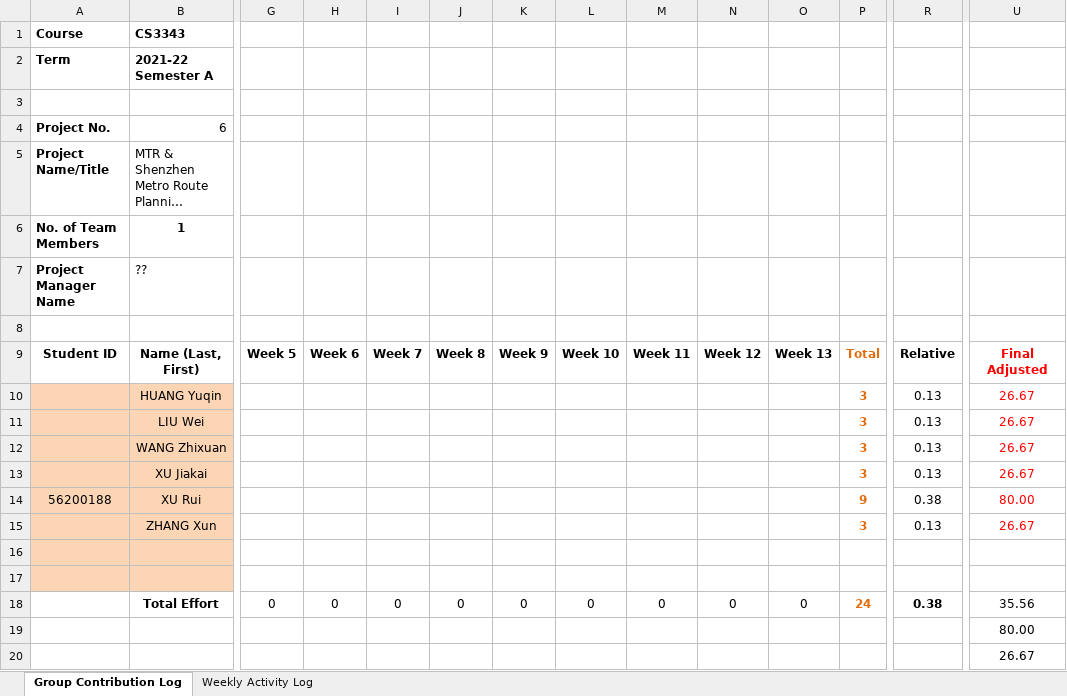
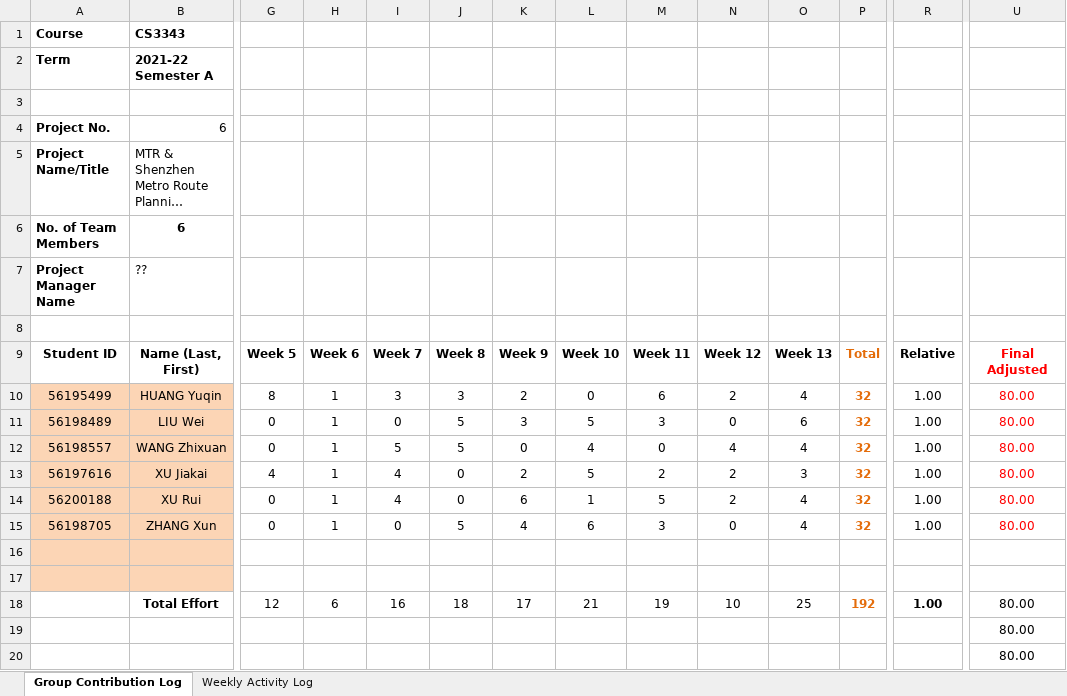
Before and after one commit to Alex-XJK/GBA-MetroSystem, an Excel workbook: CS3343_ActivityLog_TimeSheet_Project_2021.xlsx, sheet Group Contribution Log, drawn as a sheet; only a part is shown, gaps mark what is left out; long unchanged cells end in …; values as stored, in another font and other column widths than the file's, no borders; removed rows and columns are numbered as before the commit, all else as after; rows hold the shown columns only; the diff names each change by its address in the sheet, - before the commit and + after, or states it on an @@ line.

```diff
--- a/CS3343_ActivityLog_TimeSheet_Project_2021.xlsx (sheet Group Contribution Log)
+++ b/CS3343_ActivityLog_TimeSheet_Project_2021.xlsx (sheet Group Contribution Log)
-B6: 1
+B6: 6
-row 10:  | HUANG Yuqin |  |  |  |  |  |  |  |  |  | 3 | 0.13 | 26.67
-row 11:  | LIU Wei |  |  |  |  |  |  |  |  |  | 3 | 0.13 | 26.67
-row 12:  | WANG Zhixuan |  |  |  |  |  |  |  |  |  | 3 | 0.13 | 26.67
-row 13:  | XU Jiakai |  |  |  |  |  |  |  |  |  | 3 | 0.13 | 26.67
+row 10: 56195499 | HUANG Yuqin | 8 | 1 | 3 | 3 | 2 | 0 | 6 | 2 | 4 | 32 | 1.00 | 80.00
+row 11: 56198489 | LIU Wei | 0 | 1 | 0 | 5 | 3 | 5 | 3 | 0 | 6 | 32 | 1.00 | 80.00
+row 12: 56198557 | WANG Zhixuan | 0 | 1 | 5 | 5 | 0 | 4 | 0 | 4 | 4 | 32 | 1.00 | 80.00
+row 13: 56197616 | XU Jiakai | 4 | 1 | 4 | 0 | 2 | 5 | 2 | 2 | 3 | 32 | 1.00 | 80.00
-G14: (empty)
+G14: 0
-H14: (empty)
+H14: 1
-I14: (empty)
+I14: 4
-J14: (empty)
+J14: 0
-K14: (empty)
+K14: 6
-L14: (empty)
+L14: 1
-M14: (empty)
+M14: 5
-N14: (empty)
+N14: 2
-O14: (empty)
+O14: 4
-P14: 9
+P14: 32
-R14: 0.38
+R14: 1.00
-row 15:  | ZHANG Xun |  |  |  |  |  |  |  |  |  | 3 | 0.13 | 26.67
+row 15: 56198705 | ZHANG Xun | 0 | 1 | 0 | 5 | 4 | 6 | 3 | 0 | 4 | 32 | 1.00 | 80.00
-row 18:  | Total Effort | 0 | 0 | 0 | 0 | 0 | 0 | 0 | 0 | 0 | 24 | 0.38 | 35.56
+row 18:  | Total Effort | 12 | 6 | 16 | 18 | 17 | 21 | 19 | 10 | 25 | 192 | 1.00 | 80.00
-U20: 26.67
+U20: 80.00
```
Also changed, not shown: sheet Weekly Activity Log, 15 other files.
